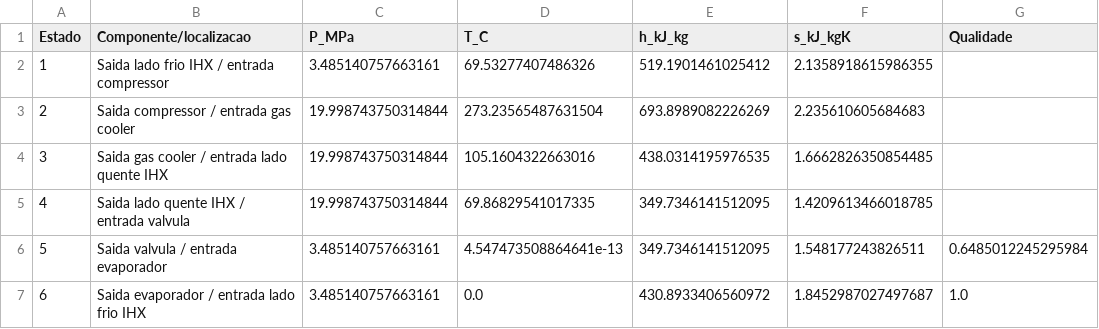
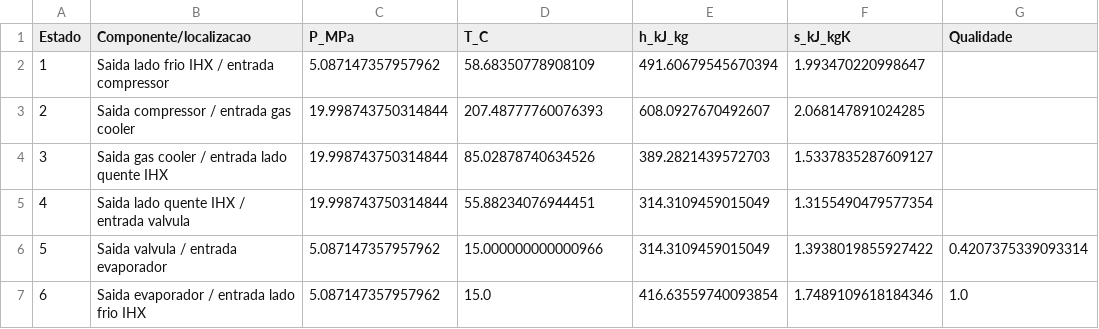
Before and after one commit to mariana-barreto27/Transcritico, a CSV file: outputs/estados_otimo.csv, drawn as a sheet.

```diff
--- a/outputs/estados_otimo.csv
+++ b/outputs/estados_otimo.csv
@@ -1,7 +1,7 @@
 Estado,Componente/localizacao,P_MPa,T_C,h_kJ_kg,s_kJ_kgK,Qualidade
-1,Saida lado frio IHX / entrada compressor,3.485140757663161,69.53277407486326,519.1901461025412,2.1358918615986355,
-2,Saida compressor / entrada gas cooler,19.998743750314844,273.23565487631504,693.8989082226269,2.235610605684683,
-3,Saida gas cooler / entrada lado quente IHX,19.998743750314844,105.1604322663016,438.0314195976535,1.6662826350854485,
-4,Saida lado quente IHX / entrada valvula,19.998743750314844,69.86829541017335,349.7346141512095,1.4209613466018785,
-5,Saida valvula / entrada evaporador,3.485140757663161,4.547473508864641e-13,349.7346141512095,1.548177243826511,0.6485012245295984
-6,Saida evaporador / entrada lado frio IHX,3.485140757663161,0.0,430.8933406560972,1.8452987027497687,1.0
+1,Saida lado frio IHX / entrada compressor,5.087147357957962,58.68350778908109,491.60679545670394,1.993470220998647,
+2,Saida compressor / entrada gas cooler,19.998743750314844,207.48777760076393,608.0927670492607,2.068147891024285,
+3,Saida gas cooler / entrada lado quente IHX,19.998743750314844,85.02878740634526,389.2821439572703,1.5337835287609127,
+4,Saida lado quente IHX / entrada valvula,19.998743750314844,55.88234076944451,314.3109459015049,1.3155490479577354,
+5,Saida valvula / entrada evaporador,5.087147357957962,15.000000000000966,314.3109459015049,1.3938019855927422,0.4207375339093314
+6,Saida evaporador / entrada lado frio IHX,5.087147357957962,15.0,416.63559740093854,1.7489109618184346,1.0
```
Also changed, not shown: outputs/varredura_pressoes.csv, 8 other files.
